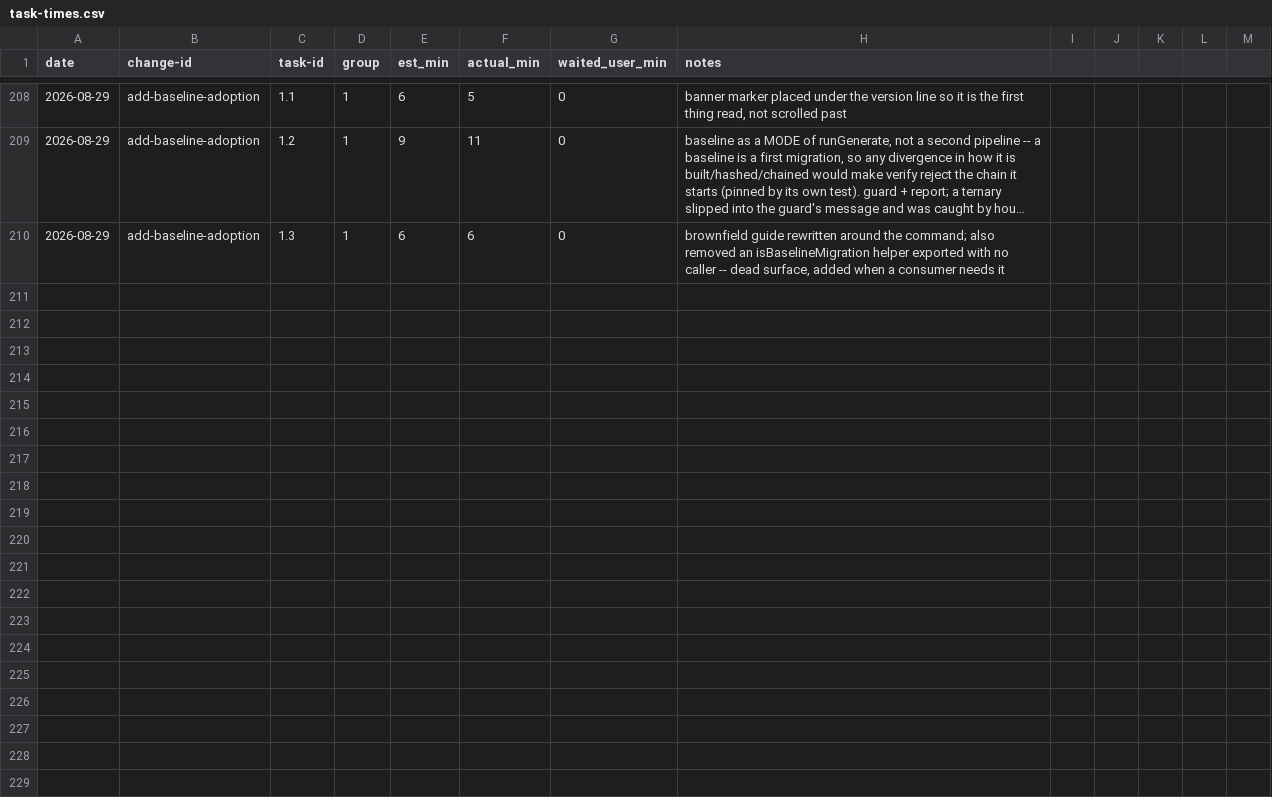
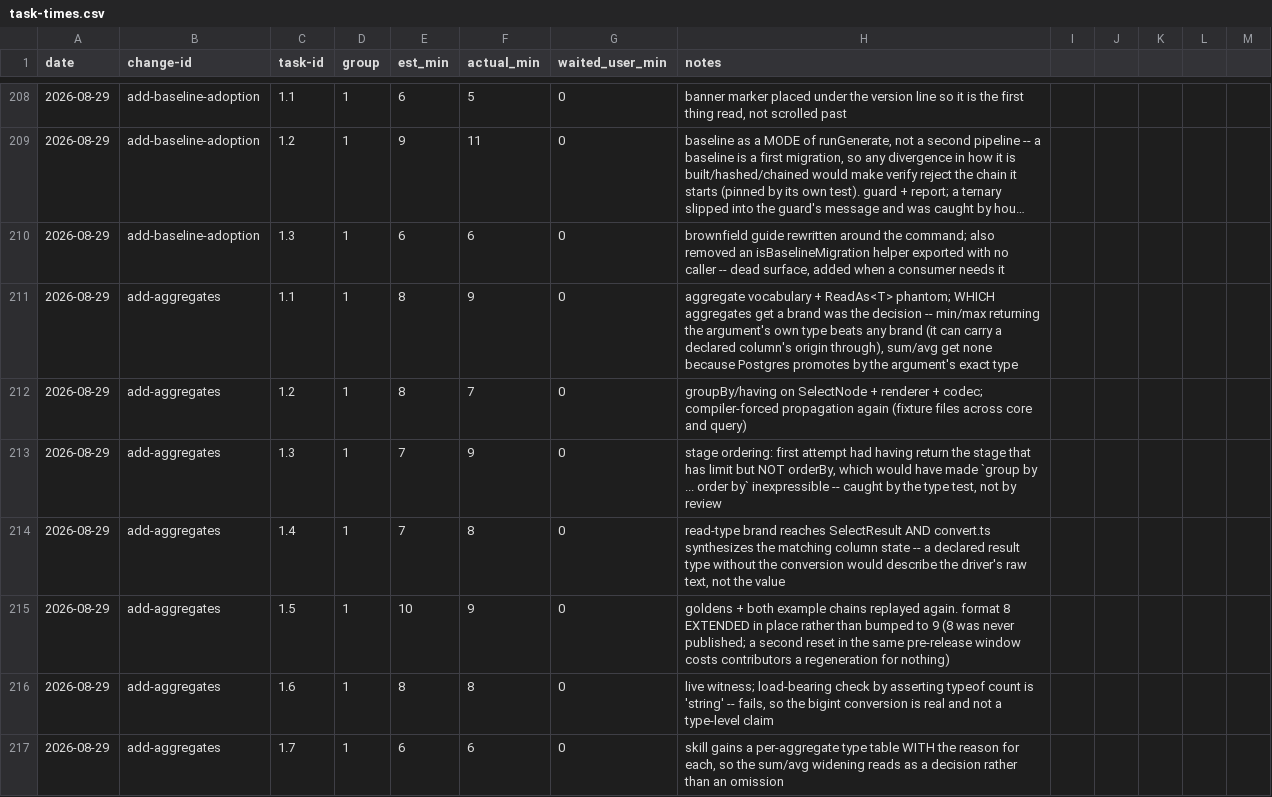
Before and after one commit to quickstart-now/hejbro, a CSV file: openspec/task-times.csv, drawn as a sheet; only a part is shown, gaps mark what is left out; long unchanged cells end in …; the diff names each change by its address in the sheet, - before the commit and + after, or states it on an @@ line.

```diff
--- a/openspec/task-times.csv
+++ b/openspec/task-times.csv
+row 211: 2026-08-29 | add-aggregates | 1.1 | 1 | 8 | 9 | 0 | aggregate vocabulary + ReadAs<T> phantom; WHICH aggregates get a brand was the decision -- min/max returning the argument's own type beats any brand (it can carry a declared column's origin through), sum/avg get none because Postgres promotes by the argument's exact type
+row 212: 2026-08-29 | add-aggregates | 1.2 | 1 | 8 | 7 | 0 | groupBy/having on SelectNode + renderer + codec; compiler-forced propagation again (fixture files across core and query)
+row 213: 2026-08-29 | add-aggregates | 1.3 | 1 | 7 | 9 | 0 | stage ordering: first attempt had having return the stage that has limit but NOT orderBy, which would have made `group by ... order by` inexpressible -- caught by the type test, not by review
+row 214: 2026-08-29 | add-aggregates | 1.4 | 1 | 7 | 8 | 0 | read-type brand reaches SelectResult AND convert.ts synthesizes the matching column state -- a declared result type without the conversion would describe the driver's raw text, not the value
+row 215: 2026-08-29 | add-aggregates | 1.5 | 1 | 10 | 9 | 0 | goldens + both example chains replayed again. format 8 EXTENDED in place rather than bumped to 9 (8 was never published; a second reset in the same pre-release window costs contributors a regeneration for nothing)
+row 216: 2026-08-29 | add-aggregates | 1.6 | 1 | 8 | 8 | 0 | live witness; load-bearing check by asserting typeof count is 'string' -- fails, so the bigint conversion is real and not a type-level claim
+row 217: 2026-08-29 | add-aggregates | 1.7 | 1 | 6 | 6 | 0 | skill gains a per-aggregate type table WITH the reason for each, so the sum/avg widening reads as a decision rather than an omission
```
Also changed, not shown: 16 other files.
